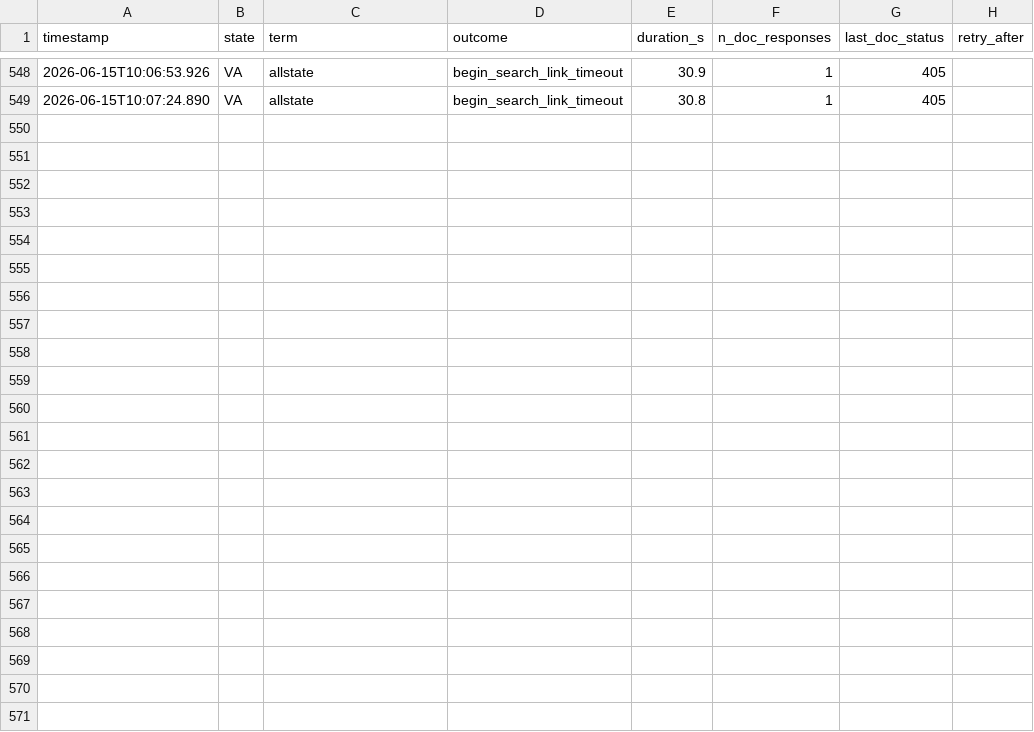
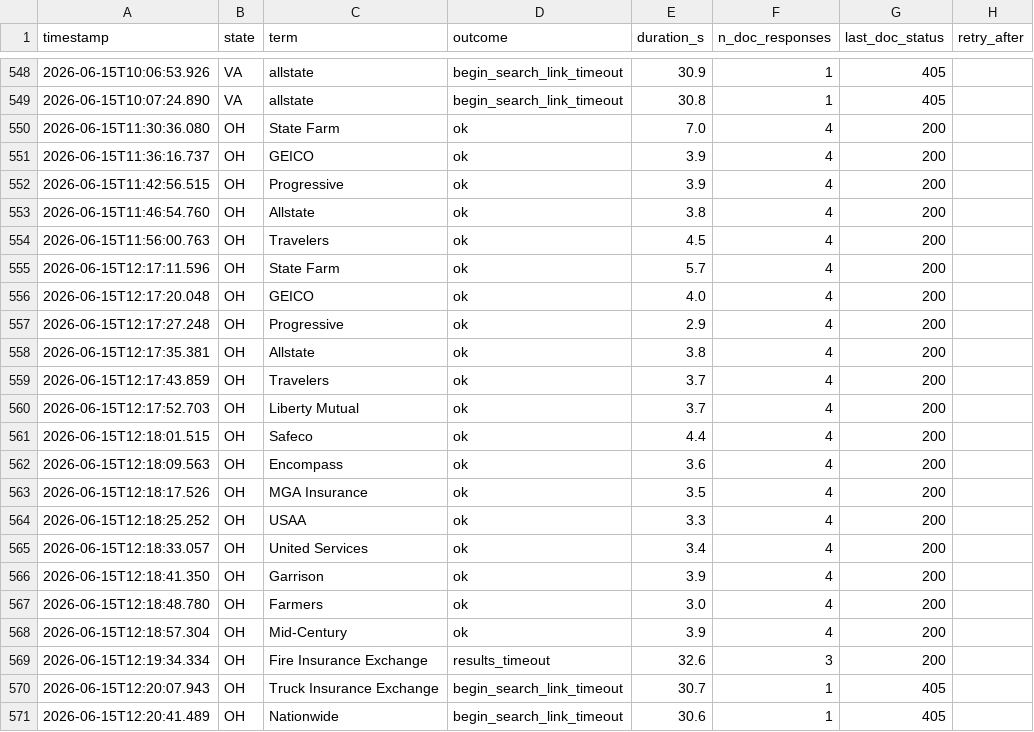
Before and after one commit to AceVon3/AceVonProjects, a CSV file: Insurance Rate Data Scraper/output/serff_diagnostics/search_ledger.csv, drawn as a sheet; only a part is shown, gaps mark what is left out.

```diff
--- a/Insurance Rate Data Scraper/output/serff_diagnostics/search_ledger.csv
+++ b/Insurance Rate Data Scraper/output/serff_diagnostics/search_ledger.csv
@@ -549 +549,23 @@ timestamp,state,term,outcome,duration_s,n_doc_responses,last_doc_status,retry_af
 2026-06-15T10:07:24.890,VA,allstate,begin_search_link_timeout,30.8,1,405,
+2026-06-15T11:30:36.080,OH,State Farm,ok,7.0,4,200,
+2026-06-15T11:36:16.737,OH,GEICO,ok,3.9,4,200,
+2026-06-15T11:42:56.515,OH,Progressive,ok,3.9,4,200,
+2026-06-15T11:46:54.760,OH,Allstate,ok,3.8,4,200,
+2026-06-15T11:56:00.763,OH,Travelers,ok,4.5,4,200,
+2026-06-15T12:17:11.596,OH,State Farm,ok,5.7,4,200,
+2026-06-15T12:17:20.048,OH,GEICO,ok,4.0,4,200,
+2026-06-15T12:17:27.248,OH,Progressive,ok,2.9,4,200,
+2026-06-15T12:17:35.381,OH,Allstate,ok,3.8,4,200,
+2026-06-15T12:17:43.859,OH,Travelers,ok,3.7,4,200,
+2026-06-15T12:17:52.703,OH,Liberty Mutual,ok,3.7,4,200,
+2026-06-15T12:18:01.515,OH,Safeco,ok,4.4,4,200,
+2026-06-15T12:18:09.563,OH,Encompass,ok,3.6,4,200,
+2026-06-15T12:18:17.526,OH,MGA Insurance,ok,3.5,4,200,
+2026-06-15T12:18:25.252,OH,USAA,ok,3.3,4,200,
+2026-06-15T12:18:33.057,OH,United Services,ok,3.4,4,200,
+2026-06-15T12:18:41.350,OH,Garrison,ok,3.9,4,200,
+2026-06-15T12:18:48.780,OH,Farmers,ok,3.0,4,200,
+2026-06-15T12:18:57.304,OH,Mid-Century,ok,3.9,4,200,
+2026-06-15T12:19:34.334,OH,Fire Insurance Exchange,results_timeout,32.6,3,200,
+2026-06-15T12:20:07.943,OH,Truck Insurance Exchange,begin_search_link_timeout,30.7,1,405,
+2026-06-15T12:20:41.489,OH,Nationwide,begin_search_link_timeout,30.6,1,405,
```
Also changed, not shown: 4 other files.
